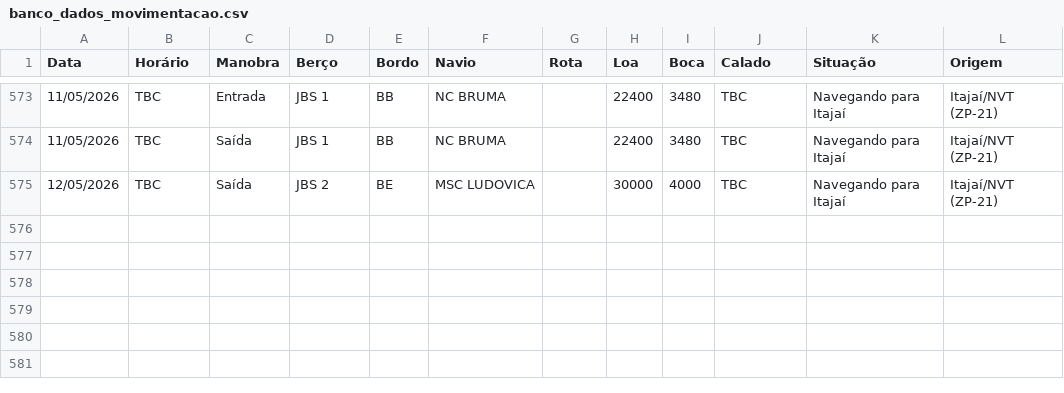
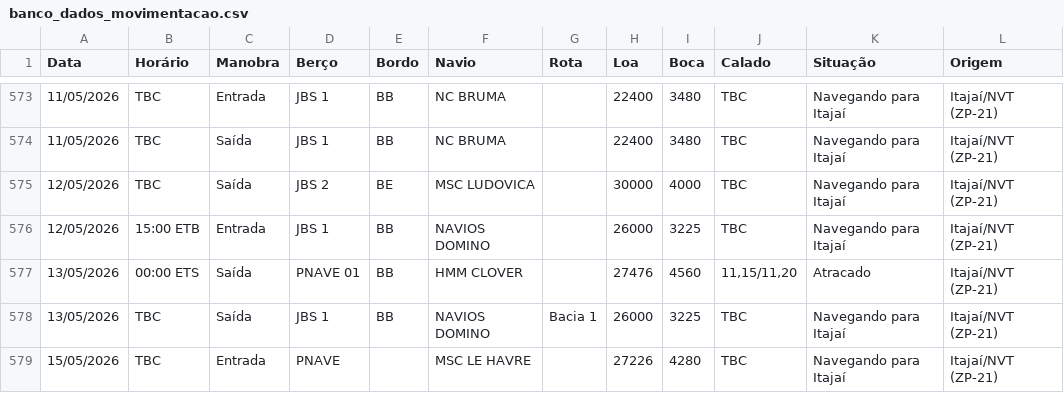
Before and after one commit to wagnerarins/monitoramento-portuario, a CSV file: banco_dados_movimentacao.csv, drawn as a sheet; only a part is shown, gaps mark what is left out; the diff names each change by its address in the sheet, - before the commit and + after, or states it on an @@ line.

```diff
--- a/banco_dados_movimentacao.csv
+++ b/banco_dados_movimentacao.csv
+row 576: 12/05/2026 | 15:00 ETB | Entrada | JBS 1 | BB | NAVIOS DOMINO |  | 26000 | 3225 | TBC | Navegando para Itajaí | Itajaí/NVT (ZP-21)
+row 577: 13/05/2026 | 00:00 ETS | Saída | PNAVE 01 | BB | HMM CLOVER |  | 27476 | 4560 | 11,15/11,20 | Atracado | Itajaí/NVT (ZP-21)
+row 578: 13/05/2026 | TBC | Saída | JBS 1 | BB | NAVIOS DOMINO | Bacia 1 | 26000 | 3225 | TBC | Navegando para Itajaí | Itajaí/NVT (ZP-21)
+row 579: 15/05/2026 | TBC | Entrada | PNAVE |  | MSC LE HAVRE |  | 27226 | 4280 | TBC | Navegando para Itajaí | Itajaí/NVT (ZP-21)
```
